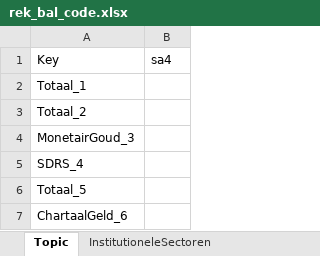
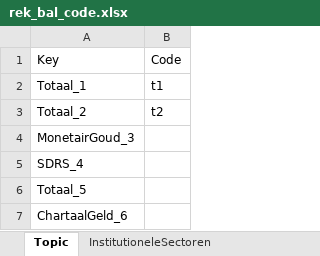
Before and after one commit to timemod/cbsots, an Excel workbook: examples/tscodes_xlsx_fred/rek_bal_code.xlsx, sheet Topic, drawn as a sheet; only a part is shown; values as stored, in another font and other column widths than the file's, no borders; the diff names each change by its address in the sheet, - before the commit and + after, or states it on an @@ line.

```diff
--- a/examples/tscodes_xlsx_fred/rek_bal_code.xlsx (sheet Topic)
+++ b/examples/tscodes_xlsx_fred/rek_bal_code.xlsx (sheet Topic)
-B1: sa4
+B1: Code
-B2: (empty)
+B2: t1
-B3: (empty)
+B3: t2
```
Also changed, not shown: sheet NietGeconsolideerdGeconsolideer, sheet BalansstandenEnTransacties, sheet InstitutioneleSectoren, examples/overzicht_opendata_fred.xlsx, examples/tscodes_xlsx_fred/bbp_code.xlsx, 33 other files.
